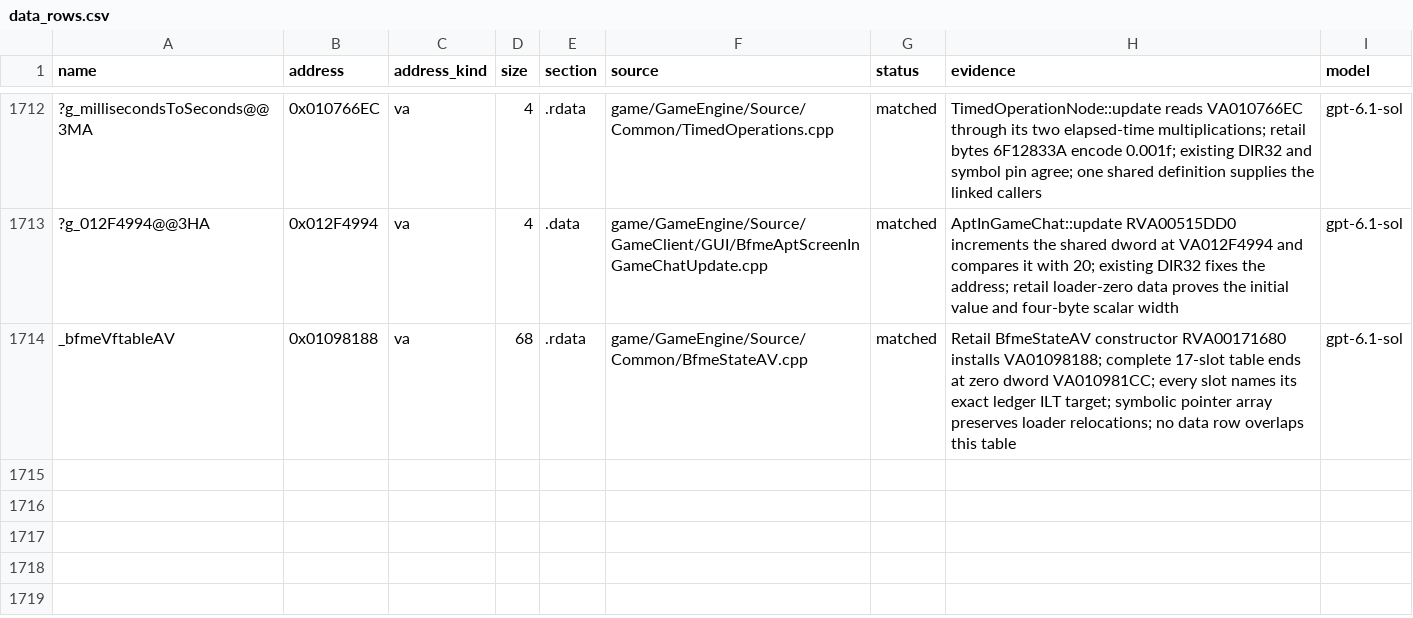
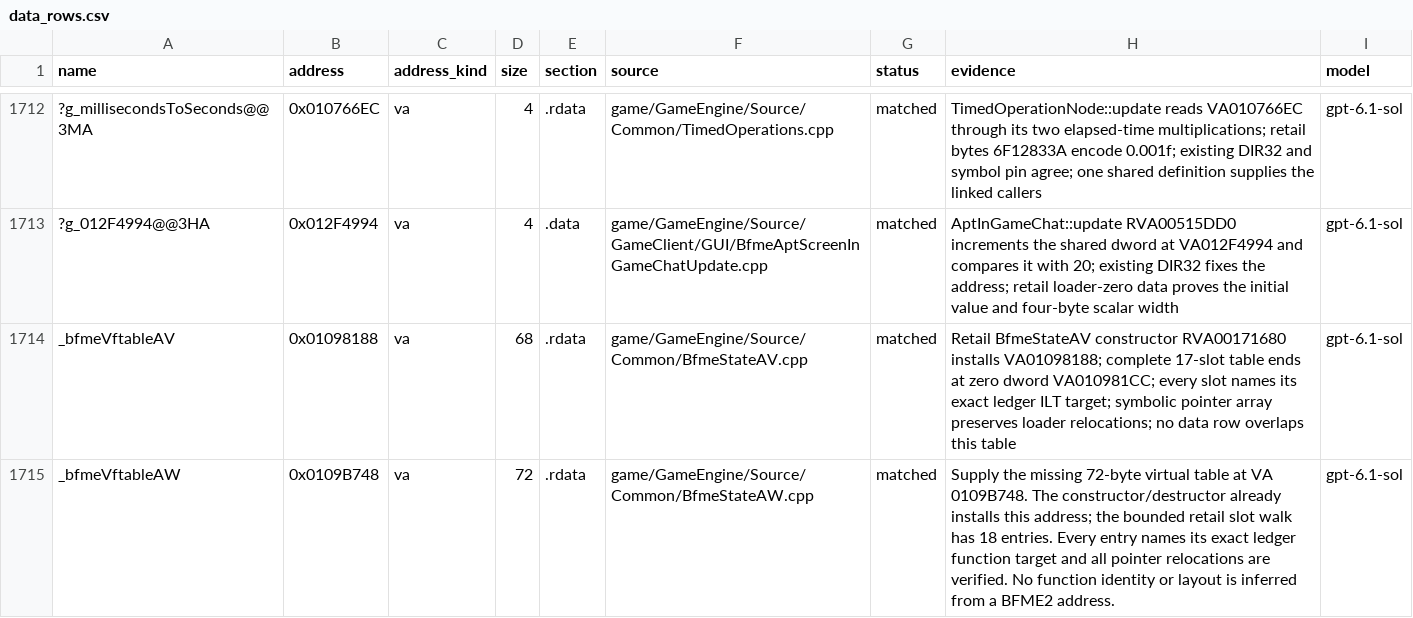
Before and after one commit to McMickey93/Open-BFME-1, a CSV file: targets/game/reverse/data_rows.csv, drawn as a sheet; only a part is shown, gaps mark what is left out; the diff names each change by its address in the sheet, - before the commit and + after, or states it on an @@ line.

Commit message:
Define the retail guard pickup-state virtual table
Supply the missing 72-byte virtual table at VA 0109B748. The constructor/destructor already installs this address; the bounded retail slot walk has 18 entries. Every entry names its exact ledger function target and all pointer relocations are verified. No function identity or layout is inferred from a BFME2 address.

Validation: scoped build and data-byte verification pass.
Link checks: see before/after census-based results below; current full
link preview is limited by unreadable/stale objects in this checkout.

before:
game/GameEngine/Source/Common/BfmeStateAW.cpp: does not link  LINKED 0 -> 0 bytes (census 2026-10-19 19:18 at e9a5ae5b4c; file's own bytes 52)
  unresolved  _bfmeVftableAW

after:
game/GameEngine/Source/Common/BfmeStateAW.cpp: LINKS  LINKED 0 -> 52 bytes (census 2026-10-19 19:18 at e9a5ae5b4c; file's own bytes 52)

Queue-Task: queue15-20261024-04
Claim-Lease: 0x00C9B748=2cc1b69ae64b467a95588b12f973ed00

```diff
--- a/targets/game/reverse/data_rows.csv
+++ b/targets/game/reverse/data_rows.csv
+row 1715: _bfmeVftableAW | 0x0109B748 | va | 72 | .rdata | game/GameEngine/Source/Common/BfmeStateAW.cpp | matched | Supply the missing 72-byte virtual table at VA 0109B748. The constructor/destructor already installs this address; the bounded retail slot walk has 18 entries. Every entry names its exact ledger function target and all pointer relocations are verified. No function identity or layout is inferred from a BFME2 address. | gpt-6.1-sol
```
Also changed, not shown: 1 other file.
